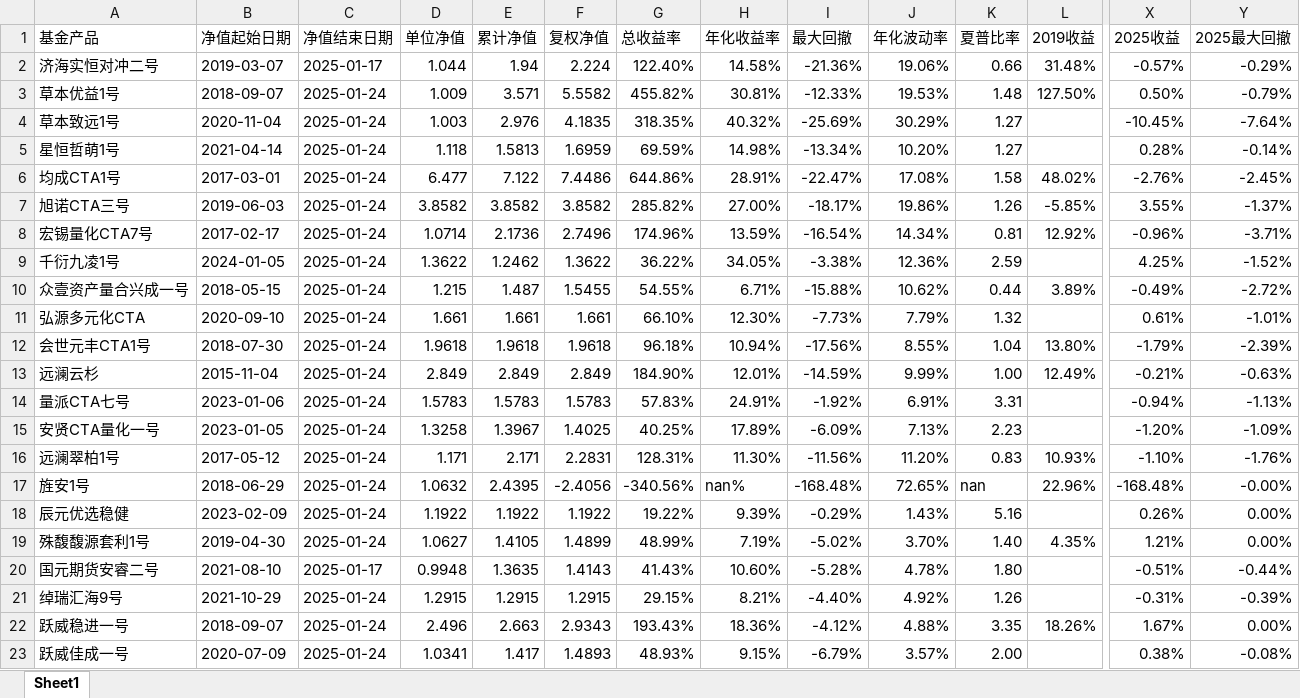
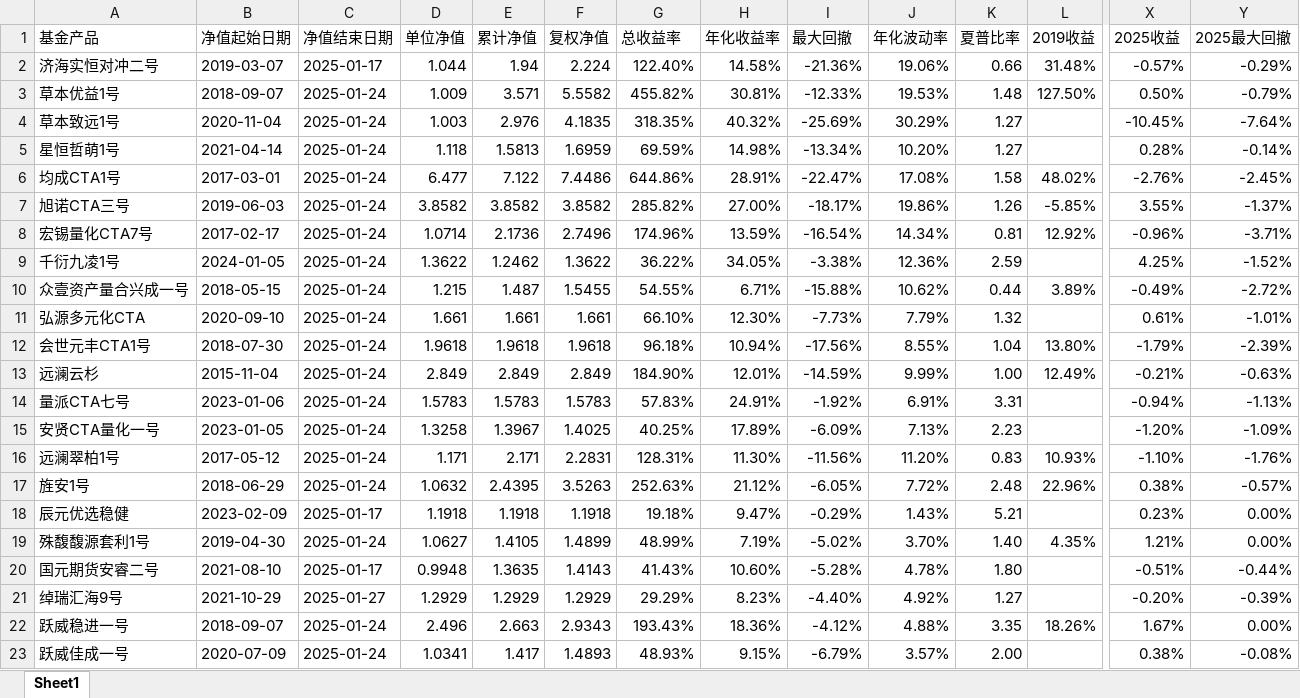
Before and after one commit to Slow-birds/Private_nav_research, an Excel workbook: data.xlsx, sheet Sheet1, drawn as a sheet; only a part is shown, gaps mark what is left out; values as stored, in another font and other column widths than the file's, no cell formats; the diff names each change by its address in the sheet, - before the commit and + after, or states it on an @@ line.

```diff
--- a/data.xlsx (sheet Sheet1)
+++ b/data.xlsx (sheet Sheet1)
-F17 (复权净值): -2.4056
+F17 (复权净值): 3.5263
-G17 (总收益率): -340.56%
+G17 (总收益率): 252.63%
-H17 (年化收益率): nan%
+H17 (年化收益率): 21.12%
-I17 (最大回撤): -168.48%
+I17 (最大回撤): -6.05%
-J17 (年化波动率): 72.65%
+J17 (年化波动率): 7.72%
-K17 (夏普比率): nan
+K17 (夏普比率): 2.48
-X17 (2025收益): -168.48%
+X17 (2025收益): 0.38%
-Y17 (2025最大回撤): -0.00%
+Y17 (2025最大回撤): -0.57%
-C18 (净值结束日期): 2025-01-24
+C18 (净值结束日期): 2025-01-17
-D18 (单位净值): 1.1922
+D18 (单位净值): 1.1918
-E18 (累计净值): 1.1922
+E18 (累计净值): 1.1918
-F18 (复权净值): 1.1922
+F18 (复权净值): 1.1918
-G18 (总收益率): 19.22%
+G18 (总收益率): 19.18%
-H18 (年化收益率): 9.39%
+H18 (年化收益率): 9.47%
-K18 (夏普比率): 5.16
+K18 (夏普比率): 5.21
-X18 (2025收益): 0.26%
+X18 (2025收益): 0.23%
-C21 (净值结束日期): 2025-01-24
+C21 (净值结束日期): 2025-01-27
-D21 (单位净值): 1.2915
+D21 (单位净值): 1.2929
-E21 (累计净值): 1.2915
+E21 (累计净值): 1.2929
-F21 (复权净值): 1.2915
+F21 (复权净值): 1.2929
-G21 (总收益率): 29.15%
+G21 (总收益率): 29.29%
-H21 (年化收益率): 8.21%
+H21 (年化收益率): 8.23%
-K21 (夏普比率): 1.26
+K21 (夏普比率): 1.27
-X21 (2025收益): -0.31%
+X21 (2025收益): -0.20%
```
Also changed, not shown: cell formats, 42 other files.
